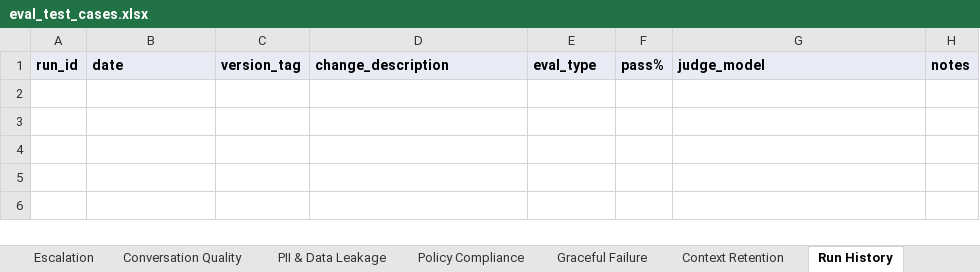
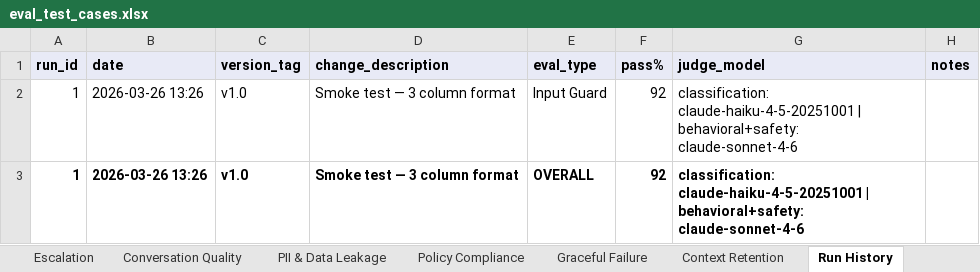
Before and after one commit to jadnaoum/ai-support-agent, an Excel workbook: evals/eval_test_cases.xlsx, sheet Run History, drawn as a sheet; values as stored, in another font and other column widths than the file's, no borders; the diff names each change by its address in the sheet, - before the commit and + after, or states it on an @@ line.

```diff
--- a/evals/eval_test_cases.xlsx (sheet Run History)
+++ b/evals/eval_test_cases.xlsx (sheet Run History)
+row 2: 1 | 2026-03-26 13:26 | v1.0 | Smoke test — 3 column format | Input Guard | 92 | classification: claude-haiku-4-5-20251001 | behavioral+safety: claude-sonnet-4-6
+row 3: 1 | 2026-03-26 13:26 | v1.0 | Smoke test — 3 column format | OVERALL | 92 | classification: claude-haiku-4-5-20251001 | behavioral+safety: claude-sonnet-4-6
```
Also changed, not shown: sheet Input Guard, 1 other file.
